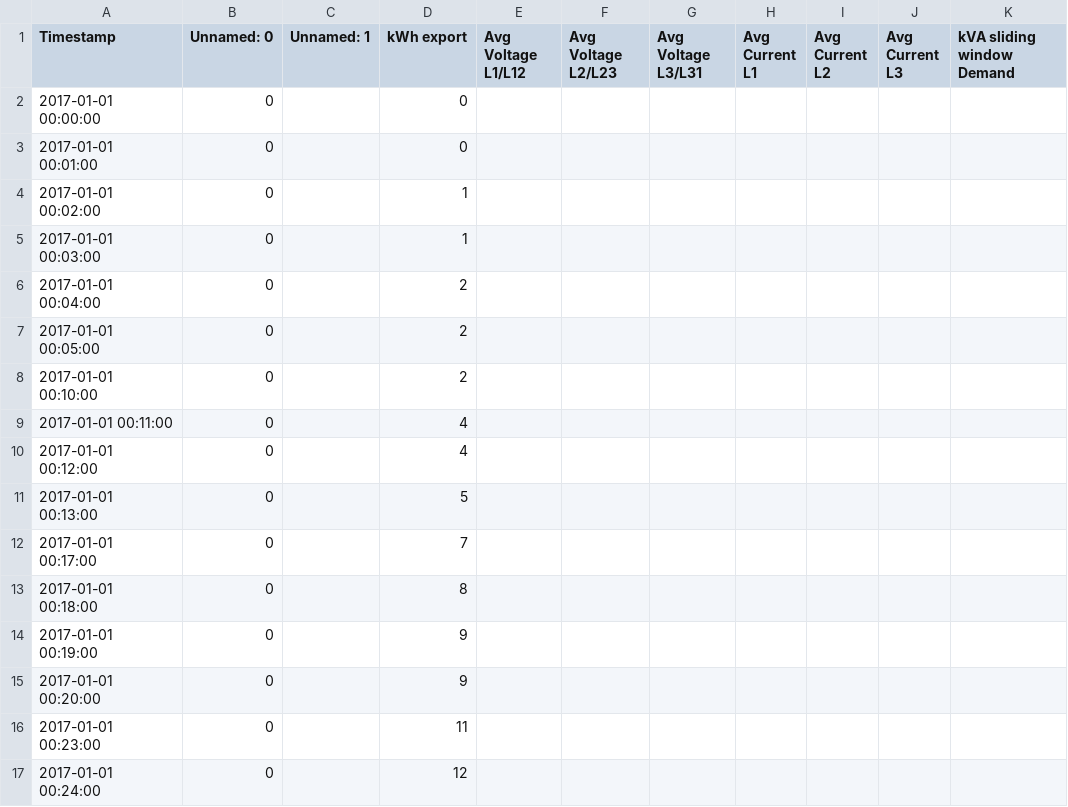
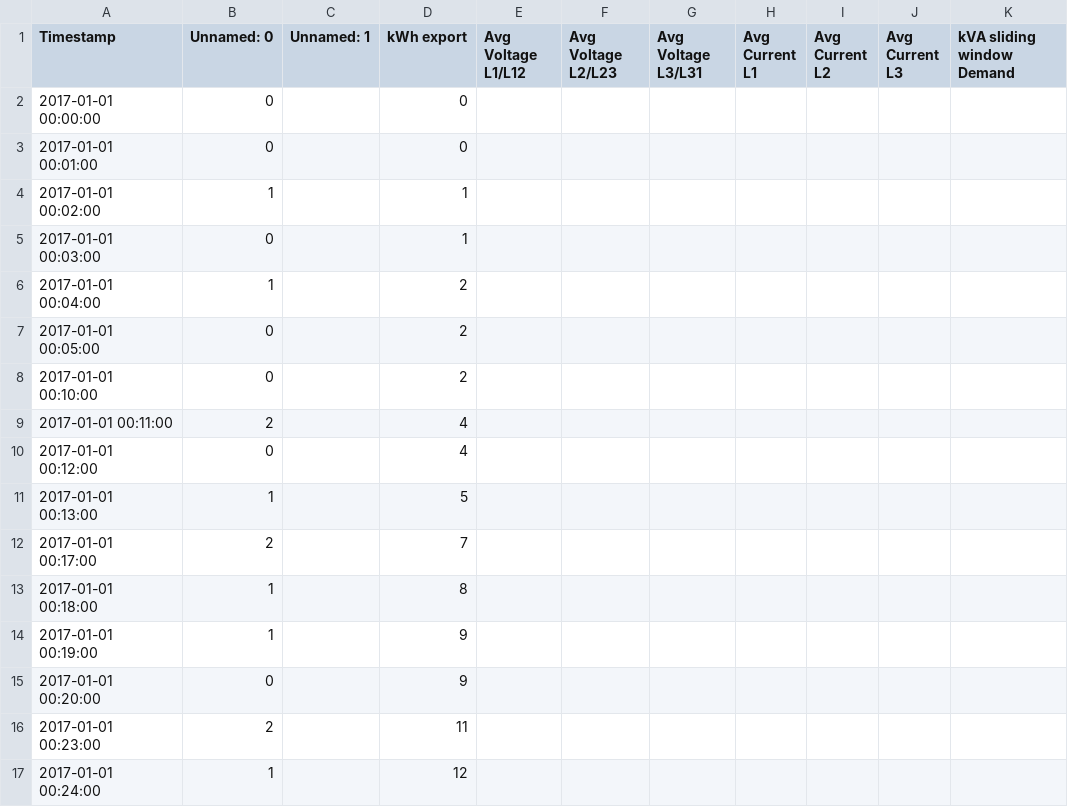
Before and after one commit to dsoto/WP19, a CSV file: analysis/test-clean.csv, drawn as a sheet; only a part is shown; the diff names each change by its address in the sheet, - before the commit and + after, or states it on an @@ line.

Commit message:
insert_power_gap and insert_zeros_kVA test functions

```diff
--- a/analysis/test-clean.csv
+++ b/analysis/test-clean.csv
-B4 (Unnamed: 0): 0
+B4 (Unnamed: 0): 1
-B6 (Unnamed: 0): 0
+B6 (Unnamed: 0): 1
-B9 (Unnamed: 0): 0
+B9 (Unnamed: 0): 2
-B11 (Unnamed: 0): 0
+B11 (Unnamed: 0): 1
-B12 (Unnamed: 0): 0
+B12 (Unnamed: 0): 2
-B13:B14 (Unnamed: 0): 0
+B13:B14 (Unnamed: 0): 1
-B16 (Unnamed: 0): 0
+B16 (Unnamed: 0): 2
-B17 (Unnamed: 0): 0
+B17 (Unnamed: 0): 1
```
Also changed, not shown: 2 other files.
